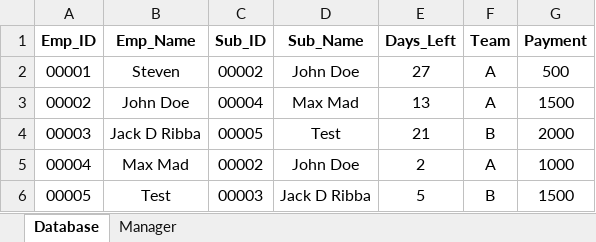
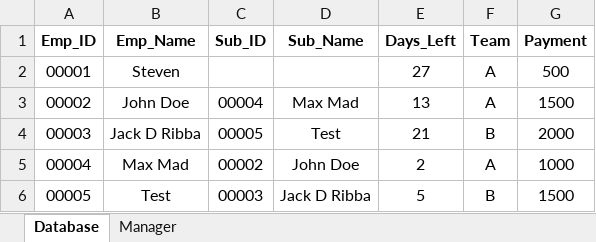
Before and after one commit to Oljupi/BPA, an Excel workbook: BPA/Emp_DB.xlsx, sheet Database, drawn as a sheet; values as stored, in another font and other column widths than the file's, no borders; the diff names each change by its address in the sheet, - before the commit and + after, or states it on an @@ line.

```diff
--- a/BPA/Emp_DB.xlsx (sheet Database)
+++ b/BPA/Emp_DB.xlsx (sheet Database)
-C2 (Sub_ID): 00002
+C2 (Sub_ID): (empty)
-D2 (Sub_Name): John Doe
+D2 (Sub_Name): (empty)
```
Also changed, not shown: sheet Manager, 1 other file.
